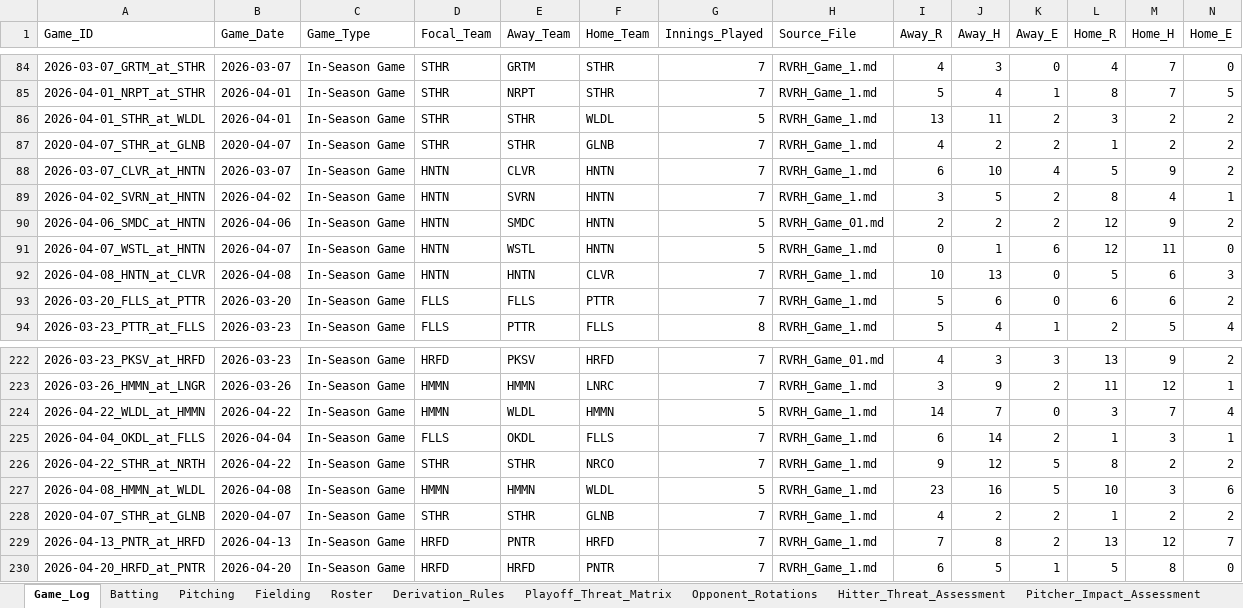
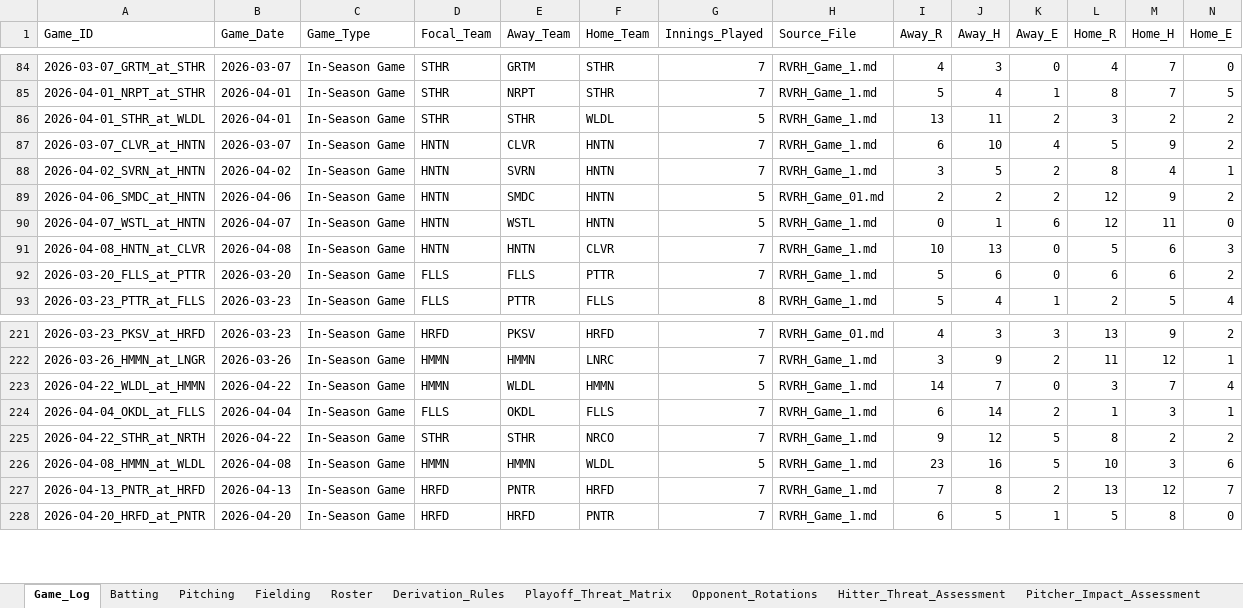
Before and after one commit to hughnorwood/hawks-scouting, an Excel workbook: data/RiverHill_Repository_Master.xlsx, sheet Game_Log, drawn as a sheet; only a part is shown, gaps mark what is left out; values as stored, in another font and other column widths than the file's, no borders; rows hold the shown columns only; the diff names each change by its address in the sheet, - before the commit and + after, or states it on an @@ line.

```diff
--- a/data/RiverHill_Repository_Master.xlsx (sheet Game_Log)
+++ b/data/RiverHill_Repository_Master.xlsx (sheet Game_Log)
-row 87: 2020-04-07_STHR_at_GLNB | 2020-04-07 | In-Season Game | STHR | STHR | GLNB | 7 | RVRH_Game_1.md | 4 | 2 | 2 | 1 | 2 | 2
-row 228: 2020-04-07_STHR_at_GLNB | 2020-04-07 | In-Season Game | STHR | STHR | GLNB | 7 | RVRH_Game_1.md | 4 | 2 | 2 | 1 | 2 | 2
```
Also changed, not shown: sheet Batting, sheet Pitching, sheet Fielding, 1 other file.
